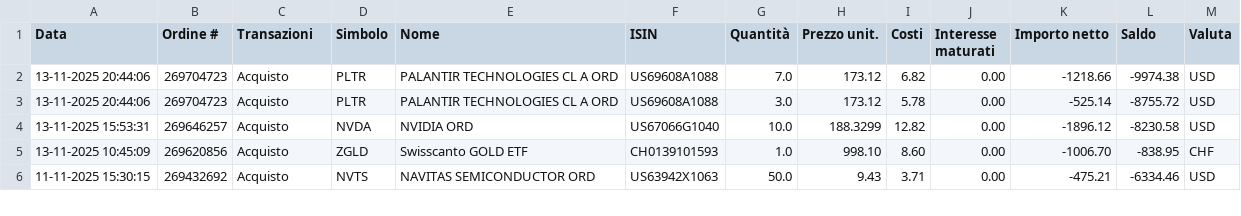
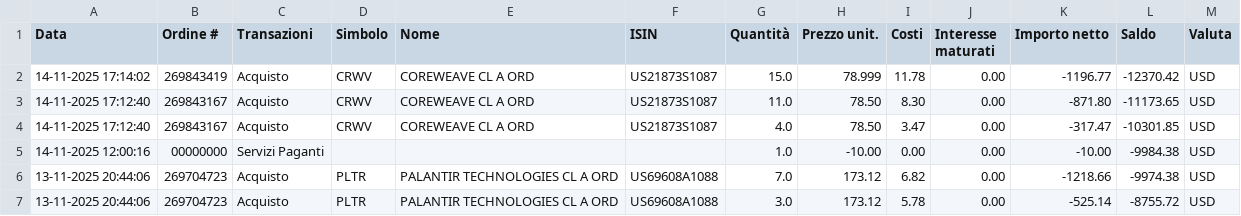
Before and after one commit to rressi/my-portfolio-notebooks, a CSV file: data/transactions-from-01112025-to-14112025.csv (was data/transactions-from-01112025-to-13112025.csv), drawn as a sheet; only a part is shown; the shorter side is filled out with more unchanged rows.

```diff
--- a/data/transactions-from-01112025-to-13112025.csv
+++ b/data/transactions-from-01112025-to-14112025.csv
@@ -1,2 +1,6 @@
 Data;Ordine #;Transazioni;Simbolo;Nome;ISIN;Quantità;Prezzo unit.;Costi;Interesse maturati;Importo netto;Saldo;Valuta
+14-11-2025 17:14:02;269843419;Acquisto;CRWV;"COREWEAVE CL A ORD";US21873S1087;15.0;78.999;11.78;0.00;-1196.77;-12370.42;USD
+14-11-2025 17:12:40;269843167;Acquisto;CRWV;"COREWEAVE CL A ORD";US21873S1087;11.0;78.50;8.30;0.00;-871.80;-11173.65;USD
+14-11-2025 17:12:40;269843167;Acquisto;CRWV;"COREWEAVE CL A ORD";US21873S1087;4.0;78.50;3.47;0.00;-317.47;-10301.85;USD
+14-11-2025 12:00:16;00000000;Servizi Paganti;;;;1.0;-10.00;0.00;0.00;-10.00;-9984.38;USD
 13-11-2025 20:44:06;269704723;Acquisto;PLTR;"PALANTIR TECHNOLOGIES CL A ORD";US69608A1088;7.0;173.12;6.82;0.00;-1218.66;-9974.38;USD
```
Also changed, not shown: 42 other files.
